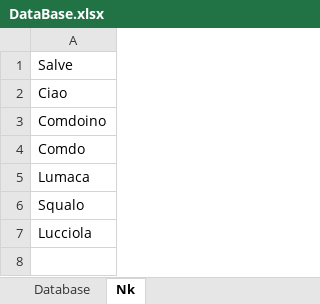
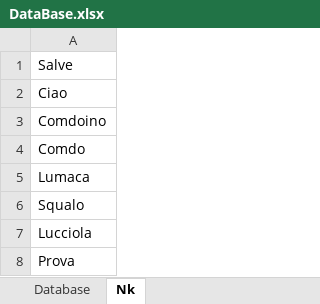
Before and after one commit to TheRealPala/Bot_Telegram, an Excel workbook: DataBase.xlsx, sheet Nk, drawn as a sheet; values as stored, in another font and other column widths than the file's, no borders; the diff names each change by its address in the sheet, - before the commit and + after, or states it on an @@ line.

```diff
--- a/DataBase.xlsx (sheet Nk)
+++ b/DataBase.xlsx (sheet Nk)
+row 8: Prova
```
Also changed, not shown: 1 other file.
